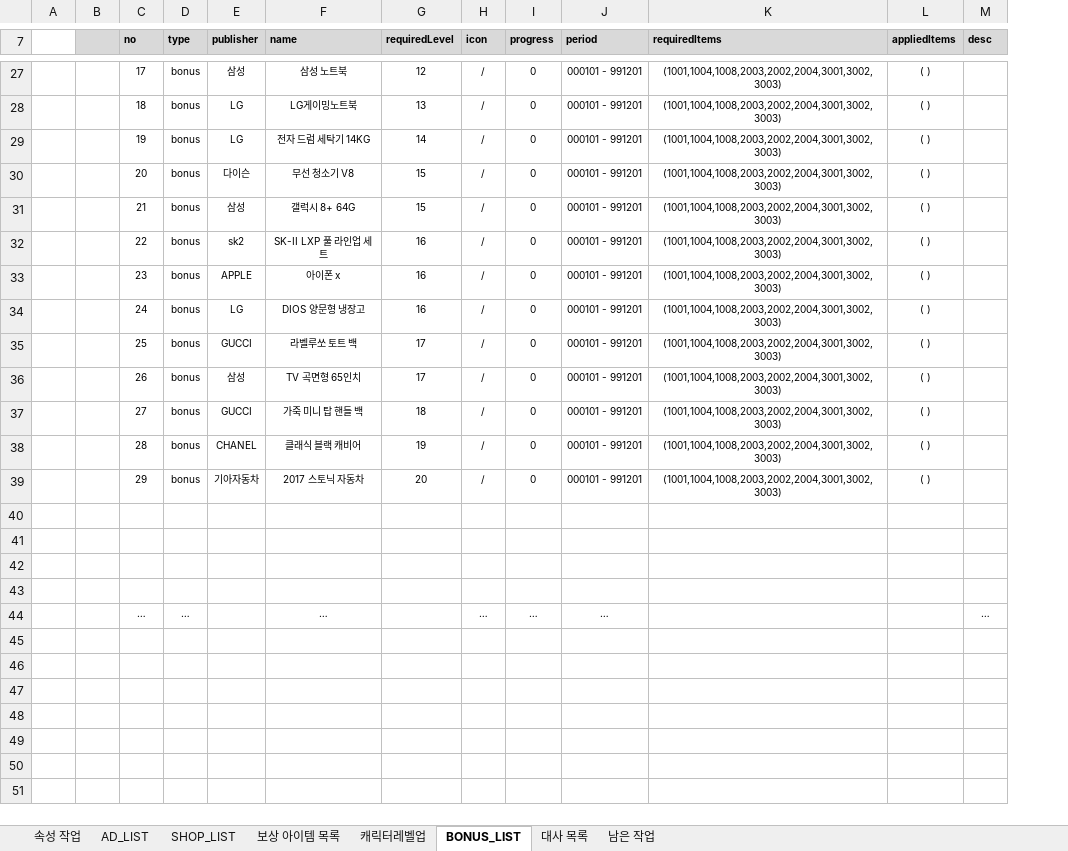
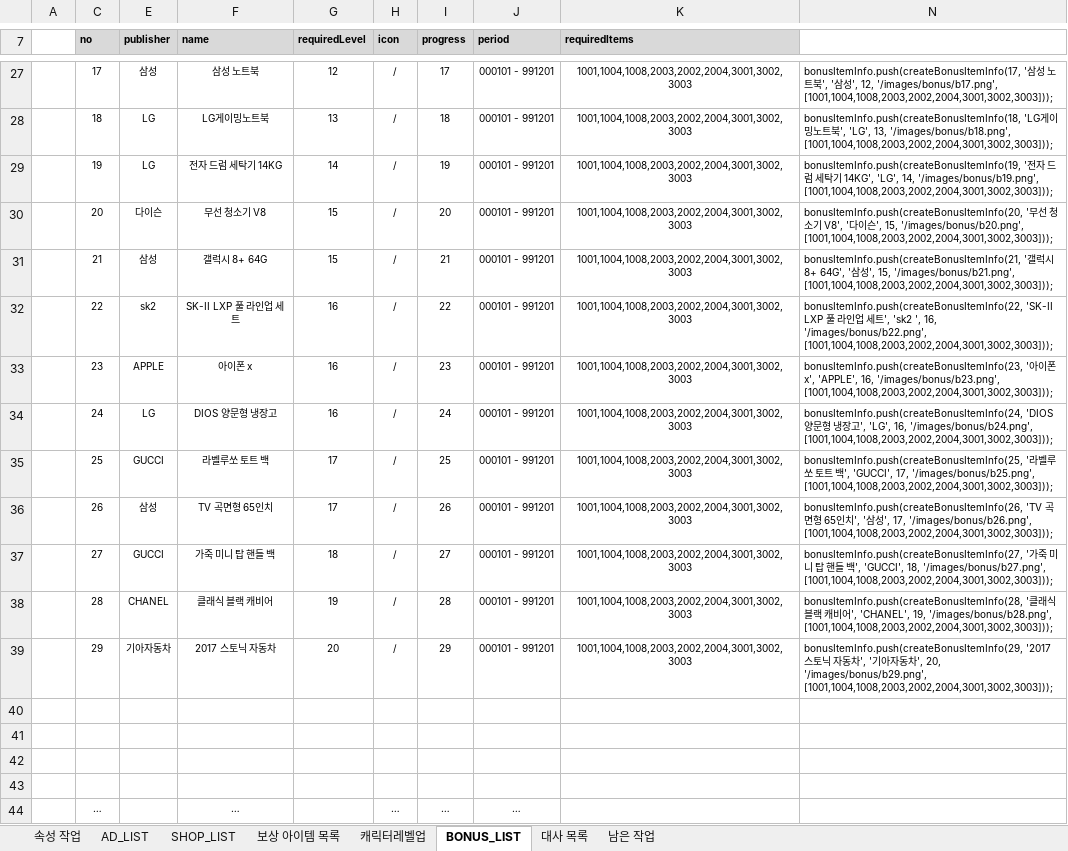
Before and after one commit to nnnyyy/damoney, an Excel workbook: documents/다머니_데이터 테이블_v1.2.xlsx, sheet BONUS_LIST, drawn as a sheet; only a part is shown, gaps mark what is left out; values as stored, in another font and other column widths than the file's, no borders; removed rows and columns are numbered as before the commit, all else as after; the diff covers the shown part only; the diff names each change by its address in the sheet, - before the commit and + after, or states it on an @@ line.

```diff
--- a/documents/다머니_데이터 테이블_v1.2.xlsx (sheet BONUS_LIST)
+++ b/documents/다머니_데이터 테이블_v1.2.xlsx (sheet BONUS_LIST)
@@ column B hidden, empty @@
@@ column D (type) hidden, rows 27-44: bonus | bonus | bonus | bonus | bonus | bonus | bonus | bonus | bonus | bonus | bonus | bonus | bonus |  |  |  |  | … @@
@@ column L (appliedItems) hidden, rows 27-39: all ( ) @@
@@ column M (desc) hidden, row 44: … @@
+column N, rows 27-39: bonusItemInfo.push(createBonusItemInfo(17, '삼성 노트북', '삼성', 12, '/images/bonus/b17.png', [1001,1004,1008,2003,2002,2004,3001,3002,3003])); | bonusItemInfo.push(createBonusItemInfo(18, 'LG게이밍노트북', 'LG', 13, '/images/bonus/b18.png', [1001,1004,1008,2003,2002,2004,3001,3002,3003])); | bonusItemInfo.push(createBonusItemInfo(19, '전자 드럼 세탁기 14KG', 'LG', 14, '/images/bonus/b19.png', [1001,1004,1008,2003,2002,2004,3001,3002,3003])); | bonusItemInfo.push(createBonusItemInfo(20, '무선 청소기 V8', '다이슨', 15, '/images/bonus/b20.png', [1001,1004,1008,2003,2002,2004,3001,3002,3003])); | bonusItemInfo.push(createBonusItemInfo(21, '갤럭시 8+ 64G', '삼성', 15, '/images/bonus/b21.png', [1001,1004,1008,2003,2002,2004,3001,3002,3003])); | bonusItemInfo.push(createBonusItemInfo(22, 'SK-II LXP 풀 라인업 세트', 'sk2 ', 16, '/images/bonus/b22.png', [1001,1004,1008,2003,2002,2004,3001,3002,3003])); | bonusItemInfo.push(createBonusItemInfo(23, '아이폰 x', 'APPLE', 16, '/images/bonus/b23.png', [1001,1004,1008,2003,2002,2004,3001,3002,3003])); | bonusItemInfo.push(createBonusItemInfo(24, 'DIOS 양문형 냉장고', 'LG', 16, '/images/bonus/b24.png', [1001,1004,1008,2003,2002,2004,3001,3002,3003])); | bonusItemInfo.push(createBonusItemInfo(25, '라벨루쏘 토트 백', 'GUCCI', 17, '/images/bonus/b25.png', [1001,1004,1008,2003,2002,2004,3001,3002,3003])); | bonusItemInfo.push(createBonusItemInfo(26, 'TV 곡면형 65인치', '삼성', 17, '/images/bonus/b26.png', [1001,1004,1008,2003,2002,2004,3001,3002,3003])); | bonusItemInfo.push(createBonusItemInfo(27, '가죽 미니 탑 핸들 백', 'GUCCI', 18, '/images/bonus/b27.png', [1001,1004,1008,2003,2002,2004,3001,3002,3003])); | bonusItemInfo.push(createBonusItemInfo(28, '클래식 블랙 캐비어', 'CHANEL', 19, '/images/bonus/b28.png', [1001,1004,1008,2003,2002,2004,3001,3002,3003])); | bonusItemInfo.push(createBonusItemInfo(29, '2017 스토닉 자동차', '기아자동차', 20, '/images/bonus/b29.png', [1001,1004,1008,2003,2002,2004,3001,3002,3003]));
-I27 (progress): 0
+I27 (progress): 17
-K27:K39 (requiredItems): (1001,1004,1008,2003,2002,2004,3001,3002,3003)
+K27:K39 (requiredItems): 1001,1004,1008,2003,2002,2004,3001,3002,3003
-I28 (progress): 0
+I28 (progress): 18
-I29 (progress): 0
+I29 (progress): 19
-I30 (progress): 0
+I30 (progress): 20
-I31 (progress): 0
+I31 (progress): 21
-I32 (progress): 0
+I32 (progress): 22
-I33 (progress): 0
+I33 (progress): 23
-I34 (progress): 0
+I34 (progress): 24
-I35 (progress): 0
+I35 (progress): 25
-I36 (progress): 0
+I36 (progress): 26
-I37 (progress): 0
+I37 (progress): 27
-I38 (progress): 0
+I38 (progress): 28
-I39 (progress): 0
+I39 (progress): 29
```
Also changed, not shown: 34 edited cells elsewhere in this sheet, charts or pictures, 26 other files.
